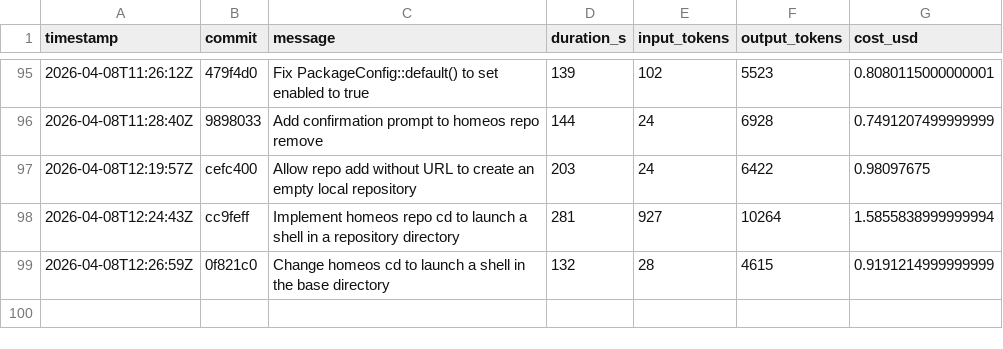
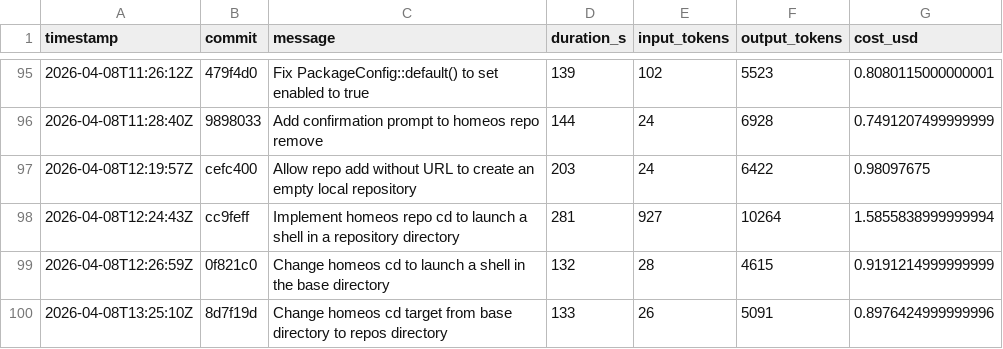
Before and after one commit to hainet50b/homeos, a CSV file: metrics.csv, drawn as a sheet; only a part is shown, gaps mark what is left out; the diff names each change by its address in the sheet, - before the commit and + after, or states it on an @@ line.

Commit message:
Add metrics.csv for Ralph Loop run

```diff
--- a/metrics.csv
+++ b/metrics.csv
+row 100: 2026-04-08T13:25:10Z | 8d7f19d | Change homeos cd target from base directory to repos directory | 133 | 26 | 5091 | 0.8976424999999996
```
